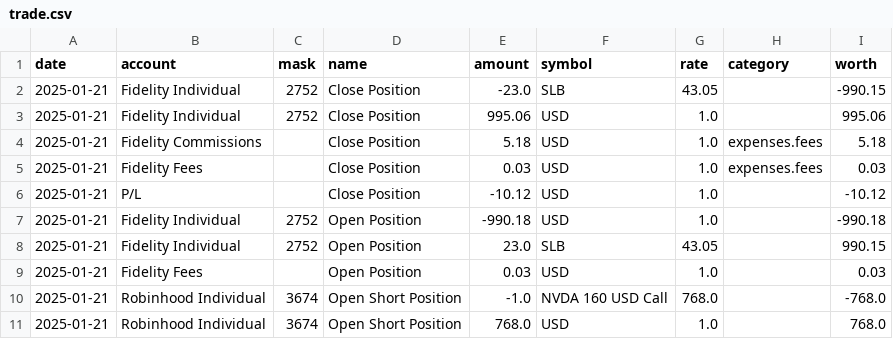
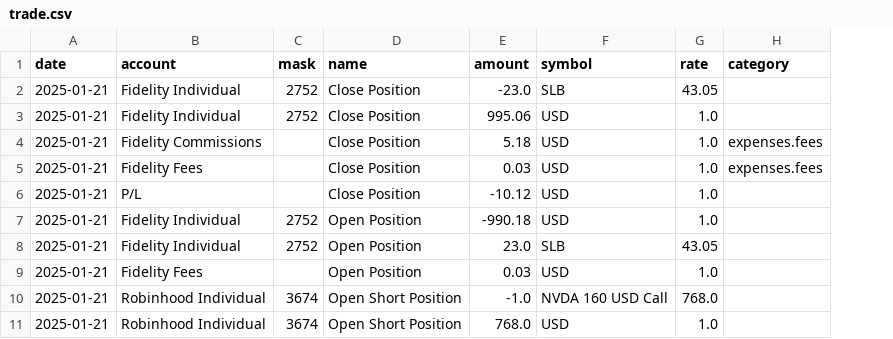
Before and after one commit to redrossa/adfire, a CSV file: adfire/resources/sample_formatted/transactions/trade.csv, drawn as a sheet; the diff names each change by its address in the sheet, - before the commit and + after, or states it on an @@ line.

```diff
--- a/adfire/resources/sample_formatted/transactions/trade.csv
+++ b/adfire/resources/sample_formatted/transactions/trade.csv
-column I (worth), rows 2-11: -990.15 | 995.06 | 5.18 | 0.03 | -10.12 | -990.18 | 990.15 | 0.03 | -768.0 | 768.0
```
Also changed, not shown: adfire/resources/sample_formatted/transactions/transfers.csv, 2 other files.
